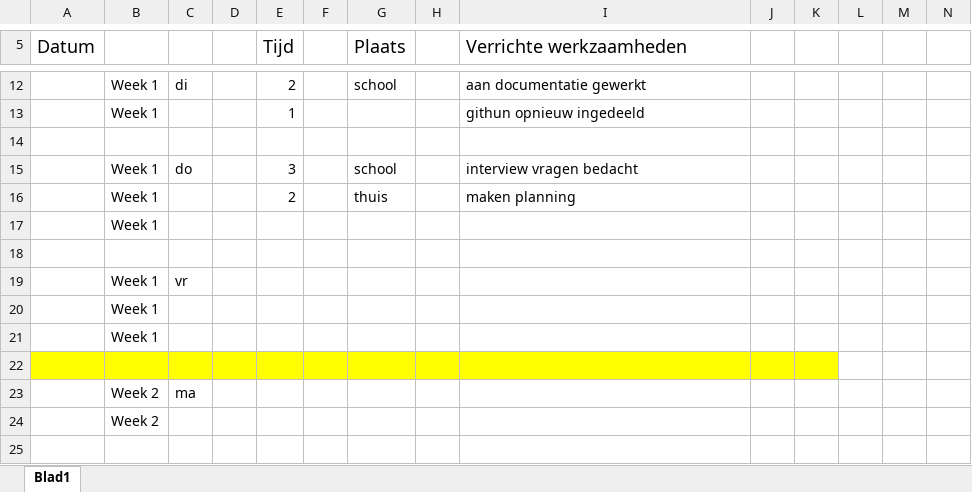
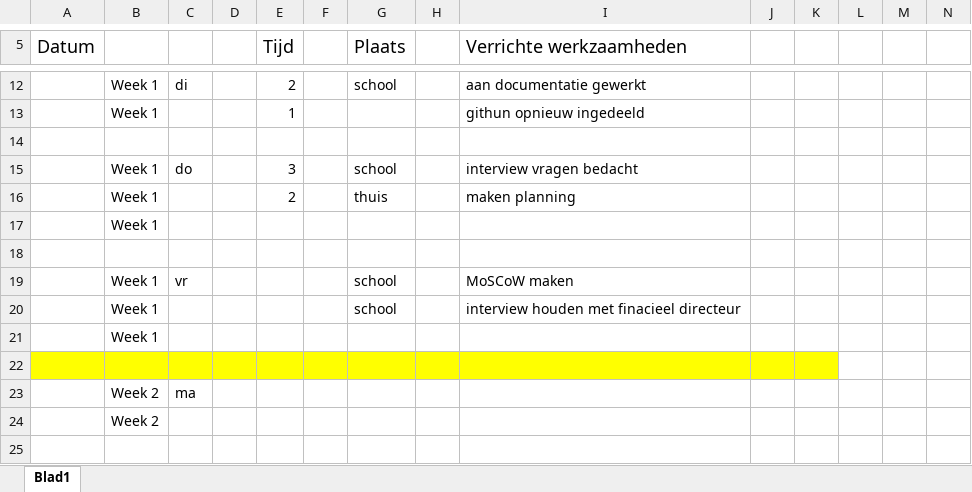
Before and after one commit to ObesiCode/ObesiCodeDocs, an Excel workbook: logboek/Logboek-Max.xlsx, sheet Blad1, drawn as a sheet; only a part is shown, gaps mark what is left out; values as stored, in another font and other column widths than the file's, no borders; removed rows and columns are numbered as before the commit, all else as after; rows hold the shown columns only; the diff names each change by its address in the sheet, - before the commit and + after, or states it on an @@ line.

Commit message:
interview finincieel directeur

```diff
--- a/logboek/Logboek-Max.xlsx (sheet Blad1)
+++ b/logboek/Logboek-Max.xlsx (sheet Blad1)
-G19 (Plaats): (empty)
+G19 (Plaats): school
-I19 (Verrichte werkzaamheden): (empty)
+I19 (Verrichte werkzaamheden): MoSCoW maken
-row 20:  | Week 1
+row 20:  | Week 1 |  |  |  |  | school |  | interview houden met finacieel directeur
```
Also changed, not shown: 2 other files.
